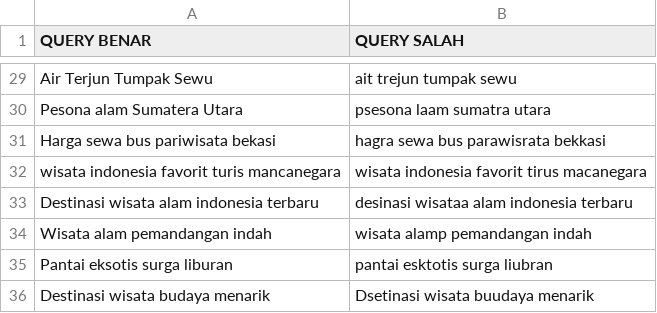
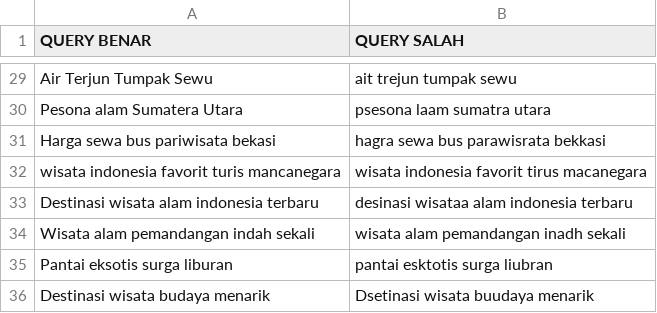
Before and after one commit to RBellaApriliaDamayanti22/Datasets, a CSV file: Data_uji.csv, drawn as a sheet; only a part is shown, gaps mark what is left out.

Commit message:
Update Data_uji.csv

```diff
--- a/Data_uji.csv
+++ b/Data_uji.csv
@@ -33,3 +33,3 @@ wisata indonesia favorit turis mancanegara,wisata indonesia favorit tirus macane
 Destinasi wisata alam indonesia terbaru,desinasi wisataa alam indonesia terbaru
-Wisata alam pemandangan indah,wisata alamp pemandangan indah
+Wisata alam pemandangan indah sekali,wisata alam pemandangan inadh sekali
 Pantai eksotis surga liburan,pantai esktotis surga liubran
```
